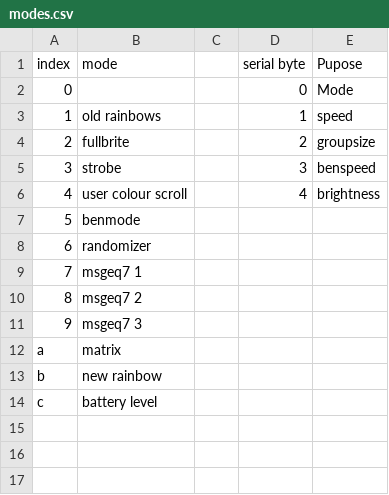
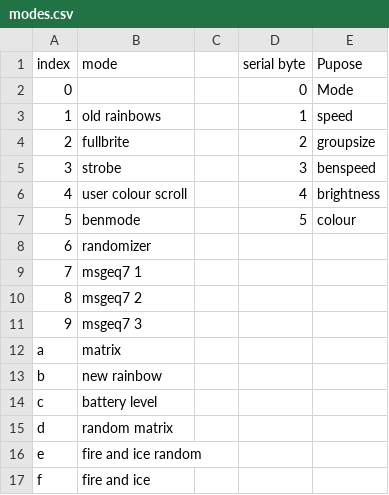
Before and after one commit to tomfinnie/LEDstrip, a CSV file: modes.csv, drawn as a sheet.

Commit message:
split main loop into subroutines, add jump table
main loop now contains demo code, bluetooth control won't work properly
(won't switch modes)

```diff
--- a/modes.csv
+++ b/modes.csv
@@ -6,3 +6,3 @@ index,mode,,serial byte,Pupose
 4,user colour scroll,,4,brightness
-5,benmode,,,
+5,benmode,,5,colour
 6,randomizer,,,
@@ -14 +14,4 @@ b,new rainbow,,,
 c,battery level,,,
+d,random matrix,,,
+e,fire and ice random,,,
+f,fire and ice ,,,
```
Also changed, not shown: 3 other files.
